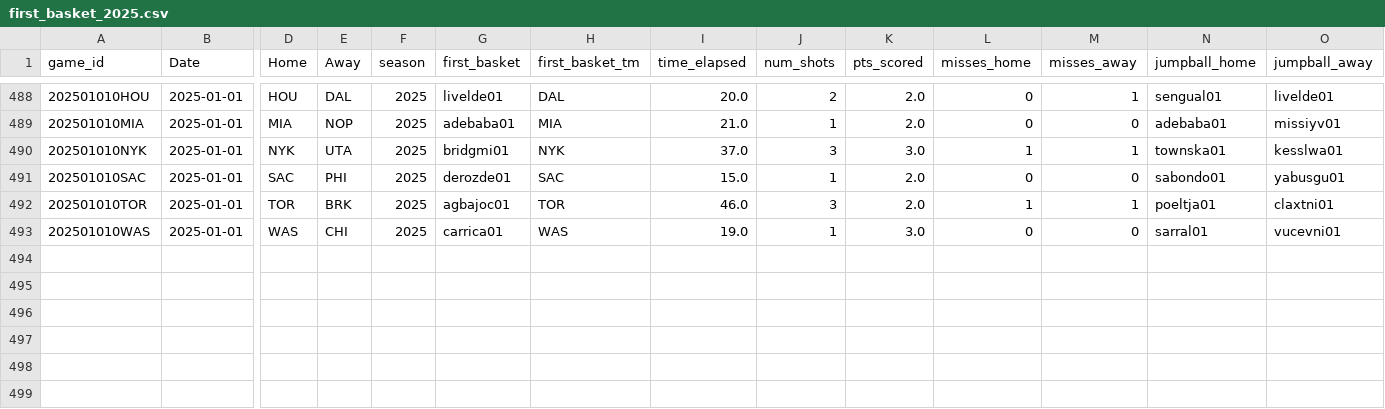
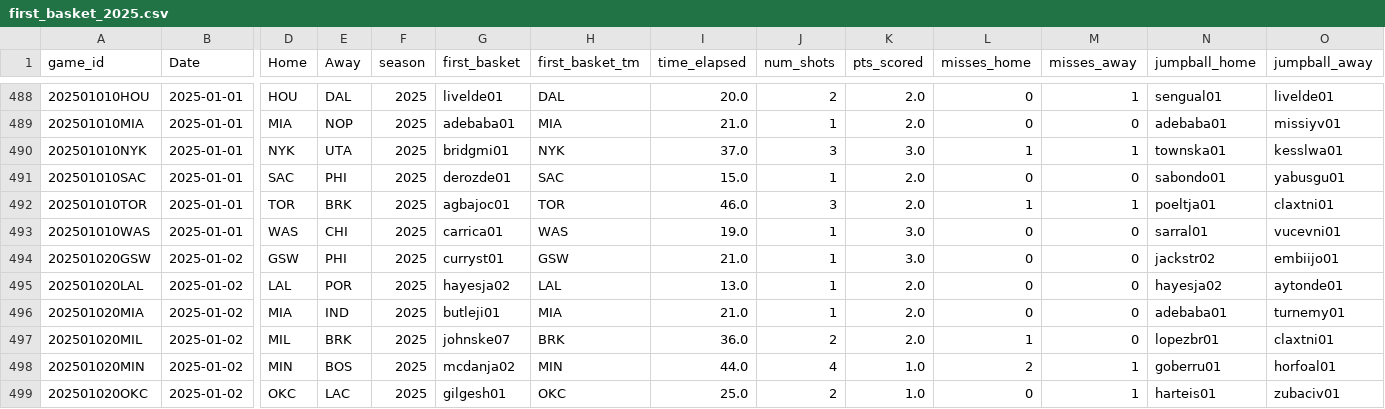
Before and after one commit to martinbog19/LeFirstBasket, a CSV file: data/first_basket_2025.csv, drawn as a sheet; only a part is shown, gaps mark what is left out; rows hold the shown columns only; the diff names each change by its address in the sheet, - before the commit and + after, or states it on an @@ line.

```diff
--- a/data/first_basket_2025.csv
+++ b/data/first_basket_2025.csv
+row 494: 202501020GSW | 2025-01-02 | GSW | PHI | 2025 | curryst01 | GSW | 21.0 | 1 | 3.0 | 0 | 0 | jackstr02 | embiijo01
+row 495: 202501020LAL | 2025-01-02 | LAL | POR | 2025 | hayesja02 | LAL | 13.0 | 1 | 2.0 | 0 | 0 | hayesja02 | aytonde01
+row 496: 202501020MIA | 2025-01-02 | MIA | IND | 2025 | butleji01 | MIA | 21.0 | 1 | 2.0 | 0 | 0 | adebaba01 | turnemy01
+row 497: 202501020MIL | 2025-01-02 | MIL | BRK | 2025 | johnske07 | BRK | 36.0 | 2 | 2.0 | 1 | 0 | lopezbr01 | claxtni01
+row 498: 202501020MIN | 2025-01-02 | MIN | BOS | 2025 | mcdanja02 | MIN | 44.0 | 4 | 1.0 | 2 | 1 | goberru01 | horfoal01
+row 499: 202501020OKC | 2025-01-02 | OKC | LAC | 2025 | gilgesh01 | OKC | 25.0 | 2 | 1.0 | 0 | 1 | harteis01 | zubaciv01
```
Also changed, not shown: 1 other file.
